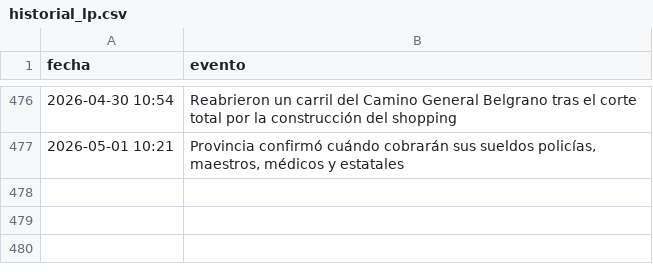
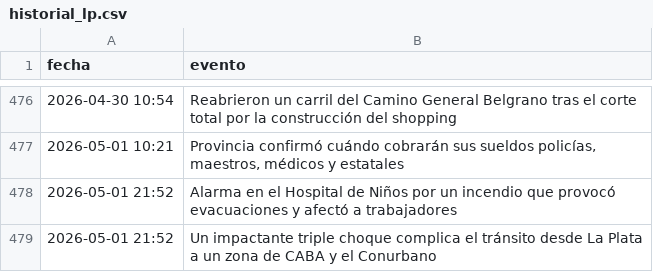
Before and after one commit to FacundoSu1986/monitor-servicios-lp, a CSV file: historial_lp.csv, drawn as a sheet; only a part is shown, gaps mark what is left out; the diff names each change by its address in the sheet, - before the commit and + after, or states it on an @@ line.

```diff
--- a/historial_lp.csv
+++ b/historial_lp.csv
+row 478: 2026-05-01 21:52 | Alarma en el Hospital de Niños por un incendio que provocó evacuaciones y afectó a trabajadores
+row 479: 2026-05-01 21:52 | Un impactante triple choque complica el tránsito desde La Plata a un zona de CABA y el Conurbano
```
